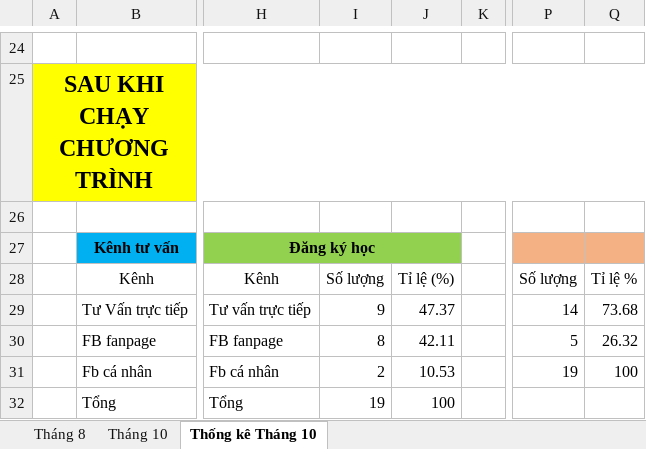
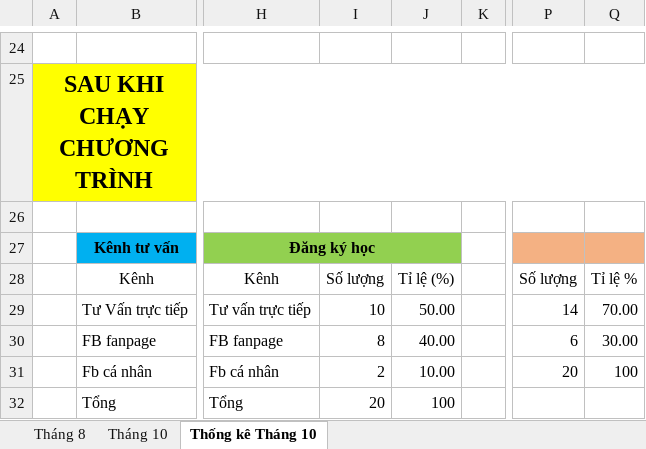
Before and after one commit to dhphong87/Success, an Excel workbook: Danh Sach Lop/Danh sach hoi.xlsx, sheet Thống kê Tháng 10, drawn as a sheet; only a part is shown, gaps mark what is left out; values as stored, in another font and other column widths than the file's, no borders; charts and pictures not drawn; the diff names each change by its address in the sheet, - before the commit and + after, or states it on an @@ line.

```diff
--- a/Danh Sach Lop/Danh sach hoi.xlsx (sheet Thống kê Tháng 10)
+++ b/Danh Sach Lop/Danh sach hoi.xlsx (sheet Thống kê Tháng 10)
-I29: 9
+I29: 10
-J29: 47.37
+J29: 50.00
-Q29: 73.68
+Q29: 70.00
-J30: 42.11
+J30: 40.00
-P30: 5
+P30: 6
-Q30: 26.32
+Q30: 30.00
-J31: 10.53
+J31: 10.00
-P31: 19
+P31: 20
-I32: 19
+I32: 20
```
Also changed, not shown: sheet Tháng 10, formulas that keep their value, charts or pictures.
